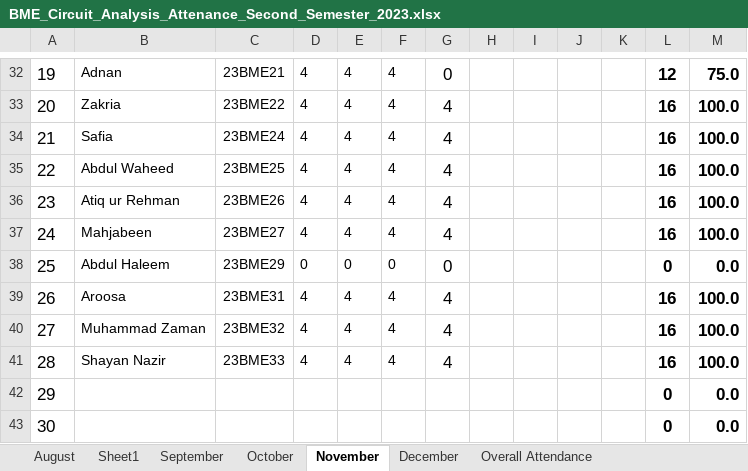
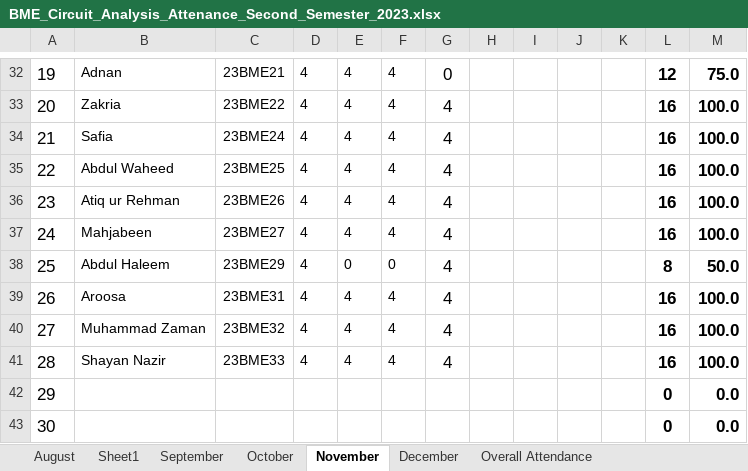
Before and after one commit to niaz1971/NETWORK_ANALYSIS, an Excel workbook: NETWORK_ANALYSIS_SECOND_SEMESETER_BMED_2023/BME_Circuit_Analysis_Attenance_Second_Semester_2023.xlsx, sheet November, drawn as a sheet; only a part is shown, gaps mark what is left out; values as stored, in another font and other column widths than the file's, no borders; charts and pictures not drawn; the diff names each change by its address in the sheet, - before the commit and + after, or states it on an @@ line.

```diff
--- a/NETWORK_ANALYSIS_SECOND_SEMESETER_BMED_2023/BME_Circuit_Analysis_Attenance_Second_Semester_2023.xlsx (sheet November)
+++ b/NETWORK_ANALYSIS_SECOND_SEMESETER_BMED_2023/BME_Circuit_Analysis_Attenance_Second_Semester_2023.xlsx (sheet November)
-D38: 0
+D38: 4
-G38: 0
+G38: 4
-L38: 0
+L38: 8
-M38: 0.0
+M38: 50.0
```
Also changed, not shown: sheet Overall Attendance, sheet October, formulas that keep their value, charts or pictures.
